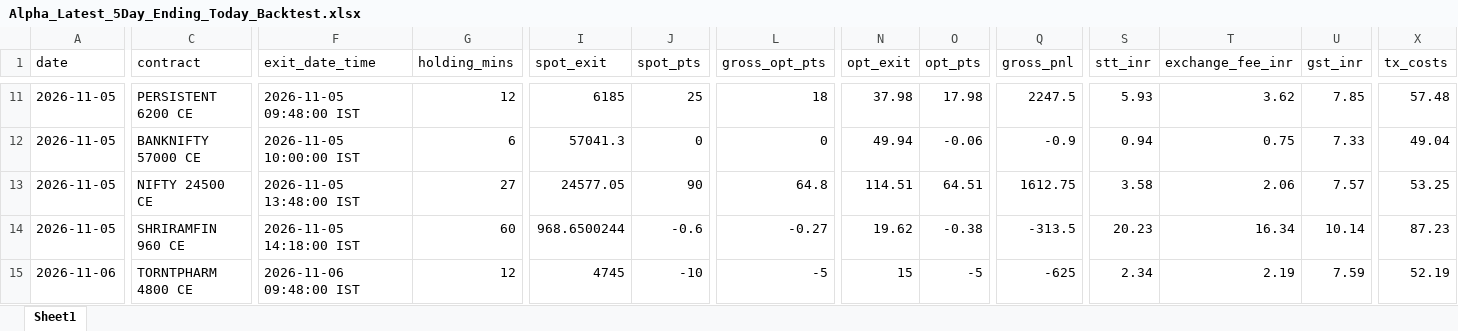
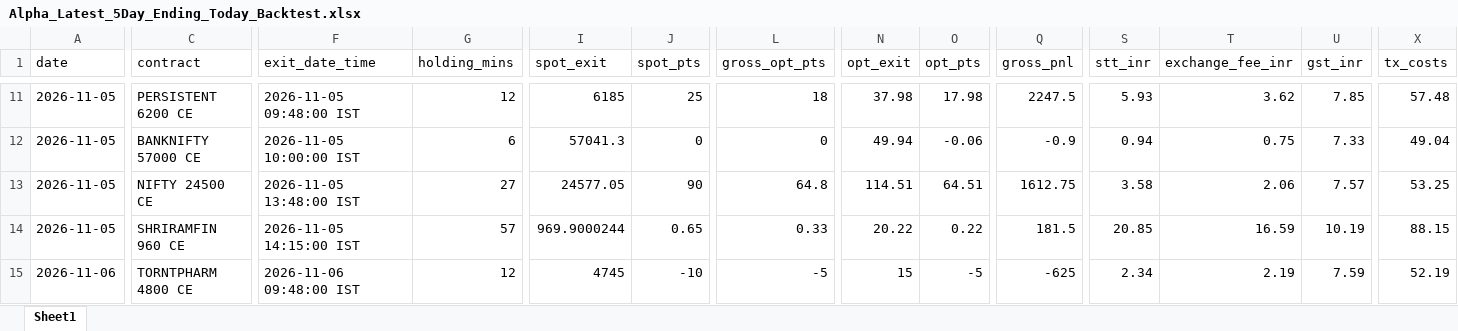
Before and after one commit to manojmukati/alpha-option-buyer, an Excel workbook: scratch/Alpha_Latest_5Day_Ending_Today_Backtest.xlsx, sheet Sheet1, drawn as a sheet; only a part is shown, gaps mark what is left out; values as stored, in another font and other column widths than the file's, no borders; the diff covers the shown part only; the diff names each change by its address in the sheet, - before the commit and + after, or states it on an @@ line.

Commit message:
feat(quant): confine backtest strictly to designated trading slabs (Morning 09:30-10:15 & Afternoon 13:15-14:15), eliminating midday chop and post-slab holding

```diff
--- a/scratch/Alpha_Latest_5Day_Ending_Today_Backtest.xlsx (sheet Sheet1)
+++ b/scratch/Alpha_Latest_5Day_Ending_Today_Backtest.xlsx (sheet Sheet1)
-F14 (exit_date_time): 2026-11-05 14:18:00 IST
+F14 (exit_date_time): 2026-11-05 14:15:00 IST
-G14 (holding_mins): 60
+G14 (holding_mins): 57
-I14 (spot_exit): 968.6500244
+I14 (spot_exit): 969.9000244
-J14 (spot_pts): -0.6
+J14 (spot_pts): 0.65
-L14 (gross_opt_pts): -0.27
+L14 (gross_opt_pts): 0.33
-N14 (opt_exit): 19.62
+N14 (opt_exit): 20.22
-O14 (opt_pts): -0.38
+O14 (opt_pts): 0.22
-Q14 (gross_pnl): -313.5
+Q14 (gross_pnl): 181.5
-S14 (stt_inr): 20.23
+S14 (stt_inr): 20.85
-T14 (exchange_fee_inr): 16.34
+T14 (exchange_fee_inr): 16.59
-U14 (gst_inr): 10.14
+U14 (gst_inr): 10.19
-X14 (tx_costs): 87.23
+X14 (tx_costs): 88.15
```
Also changed, not shown: 57 edited cells elsewhere in this sheet, 2 other files.
